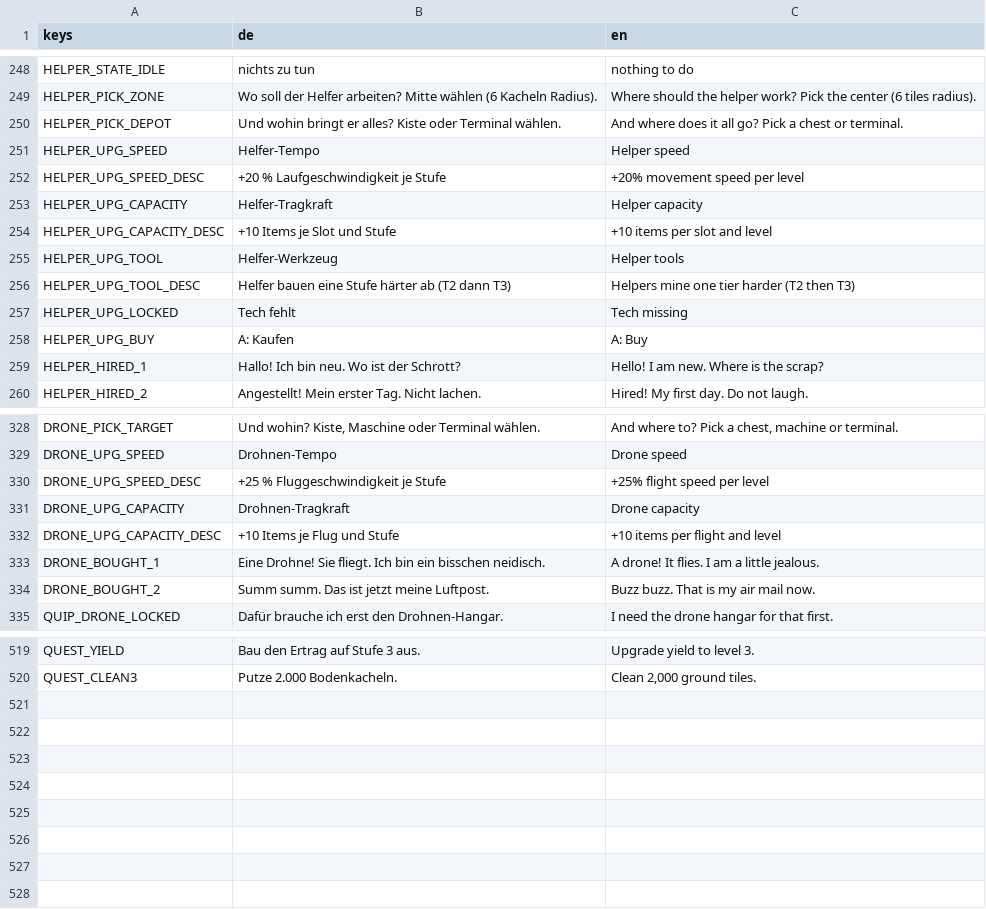
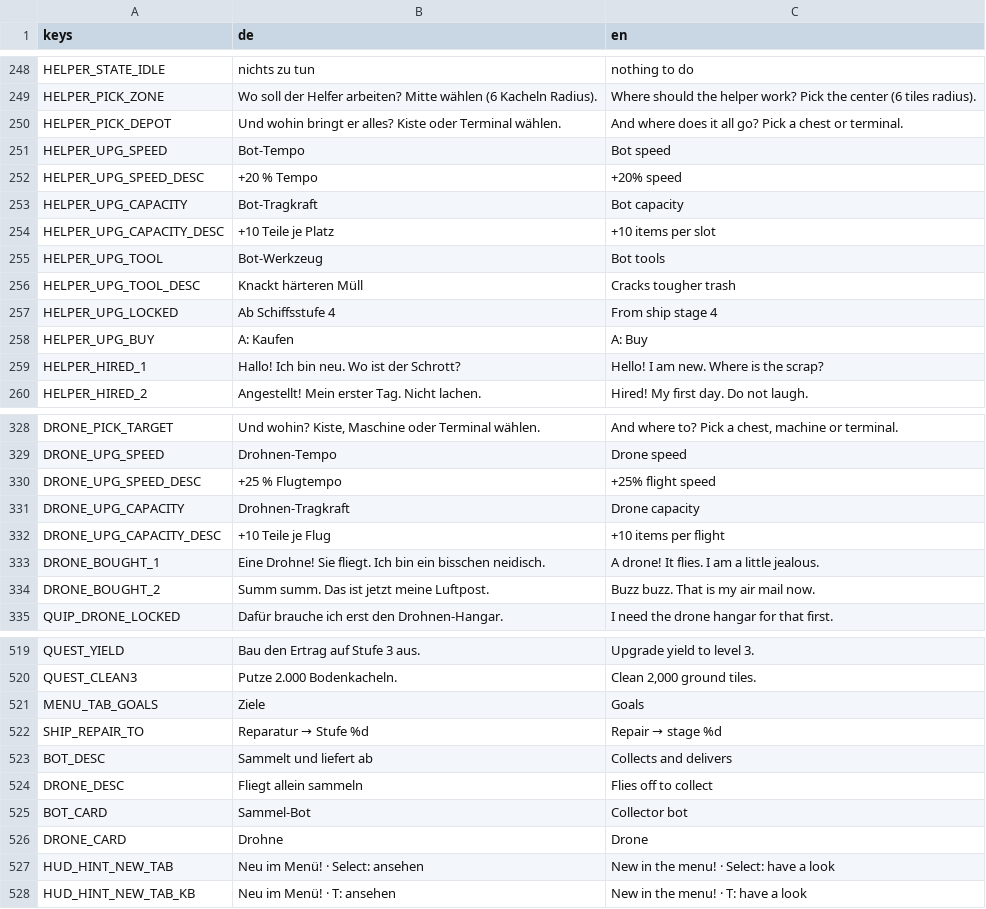
Before and after one commit to Dean86nz/ScrapEmpire, a CSV file: locale/strings.csv, drawn as a sheet; only a part is shown, gaps mark what is left out; the diff covers the shown part only.

```diff
--- a/locale/strings.csv
+++ b/locale/strings.csv
@@ -250,9 +250,9 @@ HELPER_PICK_ZONE,Wo soll der Helfer arbeiten? Mitte wählen (6 Kacheln Radius).,
 HELPER_PICK_DEPOT,Und wohin bringt er alles? Kiste oder Terminal wählen.,And where does it all go? Pick a chest or terminal.
-HELPER_UPG_SPEED,Helfer-Tempo,Helper speed
-HELPER_UPG_SPEED_DESC,+20 % Laufgeschwindigkeit je Stufe,+20% movement speed per level
-HELPER_UPG_CAPACITY,Helfer-Tragkraft,Helper capacity
-HELPER_UPG_CAPACITY_DESC,+10 Items je Slot und Stufe,+10 items per slot and level
-HELPER_UPG_TOOL,Helfer-Werkzeug,Helper tools
-HELPER_UPG_TOOL_DESC,Helfer bauen eine Stufe härter ab (T2 dann T3),Helpers mine one tier harder (T2 then T3)
-HELPER_UPG_LOCKED,Tech fehlt,Tech missing
+HELPER_UPG_SPEED,Bot-Tempo,Bot speed
+HELPER_UPG_SPEED_DESC,+20 % Tempo,+20% speed
+HELPER_UPG_CAPACITY,Bot-Tragkraft,Bot capacity
+HELPER_UPG_CAPACITY_DESC,+10 Teile je Platz,+10 items per slot
+HELPER_UPG_TOOL,Bot-Werkzeug,Bot tools
+HELPER_UPG_TOOL_DESC,Knackt härteren Müll,Cracks tougher trash
+HELPER_UPG_LOCKED,Ab Schiffsstufe 4,From ship stage 4
 HELPER_UPG_BUY,A: Kaufen,A: Buy
@@ -337,5 +337,5 @@ DRONE_PICK_TARGET,"Und wohin? Kiste, Maschine oder Terminal wählen.","And where
 DRONE_UPG_SPEED,Drohnen-Tempo,Drone speed
-DRONE_UPG_SPEED_DESC,+25 % Fluggeschwindigkeit je Stufe,+25% flight speed per level
+DRONE_UPG_SPEED_DESC,+25 % Flugtempo,+25% flight speed
 DRONE_UPG_CAPACITY,Drohnen-Tragkraft,Drone capacity
-DRONE_UPG_CAPACITY_DESC,+10 Items je Flug und Stufe,+10 items per flight and level
+DRONE_UPG_CAPACITY_DESC,+10 Teile je Flug,+10 items per flight
 DRONE_BOUGHT_1,Eine Drohne! Sie fliegt. Ich bin ein bisschen neidisch.,A drone! It flies. I am a little jealous.
@@ -528 +528,9 @@ QUEST_YIELD,Bau den Ertrag auf Stufe 3 aus.,Upgrade yield to level 3.
 QUEST_CLEAN3,Putze 2.000 Bodenkacheln.,"Clean 2,000 ground tiles."
+MENU_TAB_GOALS,Ziele,Goals
+SHIP_REPAIR_TO,Reparatur → Stufe %d,Repair → stage %d
+BOT_DESC,Sammelt und liefert ab,Collects and delivers
+DRONE_DESC,Fliegt allein sammeln,Flies off to collect
+BOT_CARD,Sammel-Bot,Collector bot
+DRONE_CARD,Drohne,Drone
+HUD_HINT_NEW_TAB,"Neu im Menü!   ·   Select: ansehen","New in the menu!   ·   Select: have a look"
+HUD_HINT_NEW_TAB_KB,"Neu im Menü!   ·   T: ansehen","New in the menu!   ·   T: have a look"
```
Also changed, not shown: 10 edited cells elsewhere in this file, 28 other files.
